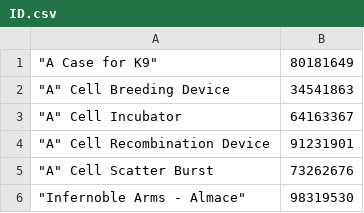
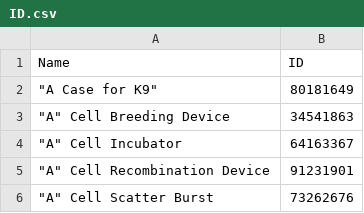
Before and after one commit to LJEN94/MasterDuelDB, a CSV file: ID.csv, drawn as a sheet; only a part is shown; the shorter side is filled out with more unchanged rows.

Commit message:
Add files via upload

```diff
--- a/ID.csv
+++ b/ID.csv
@@ -1 +1,2 @@
+Name,ID
 """A Case for K9""",80181649
```
